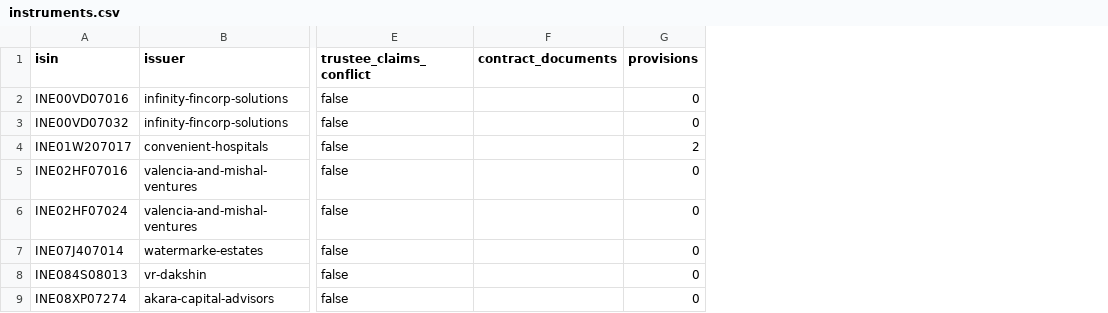
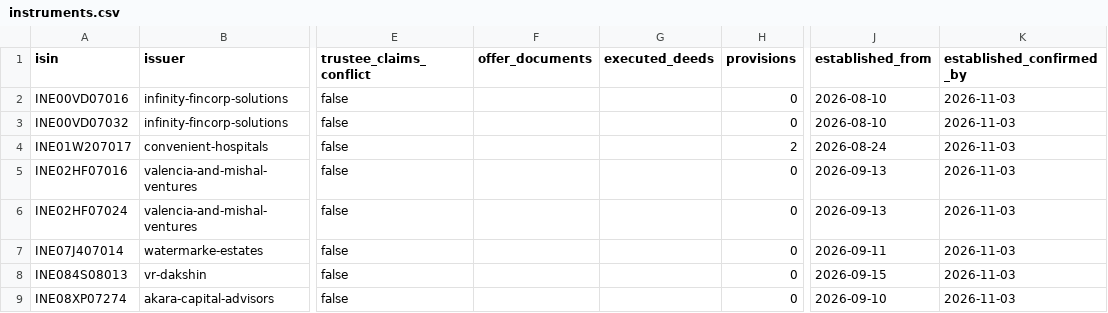
Before and after one commit to itzsam-lol/bondholder-rights-observatory, a CSV file: exports/instruments.csv, drawn as a sheet; only a part is shown, gaps mark what is left out; removed rows and columns are numbered as before the commit, all else as after; the diff names each change by its address in the sheet, - before the commit and + after, or states it on an @@ line.

```diff
--- a/exports/instruments.csv
+++ b/exports/instruments.csv
-column F (contract_documents), empty
+column F (offer_documents), empty
+column G (executed_deeds), empty
+column J (established_from), rows 2-9: 2026-08-10 | 2026-08-10 | 2026-08-24 | 2026-09-13 | 2026-09-13 | 2026-09-11 | 2026-09-15 | 2026-09-10
+column K (established_confirmed_by), rows 2-9: all 2026-11-03
```
Also changed, not shown: exports/documents.csv, exports/follow_up_states.csv, 41 other files.
